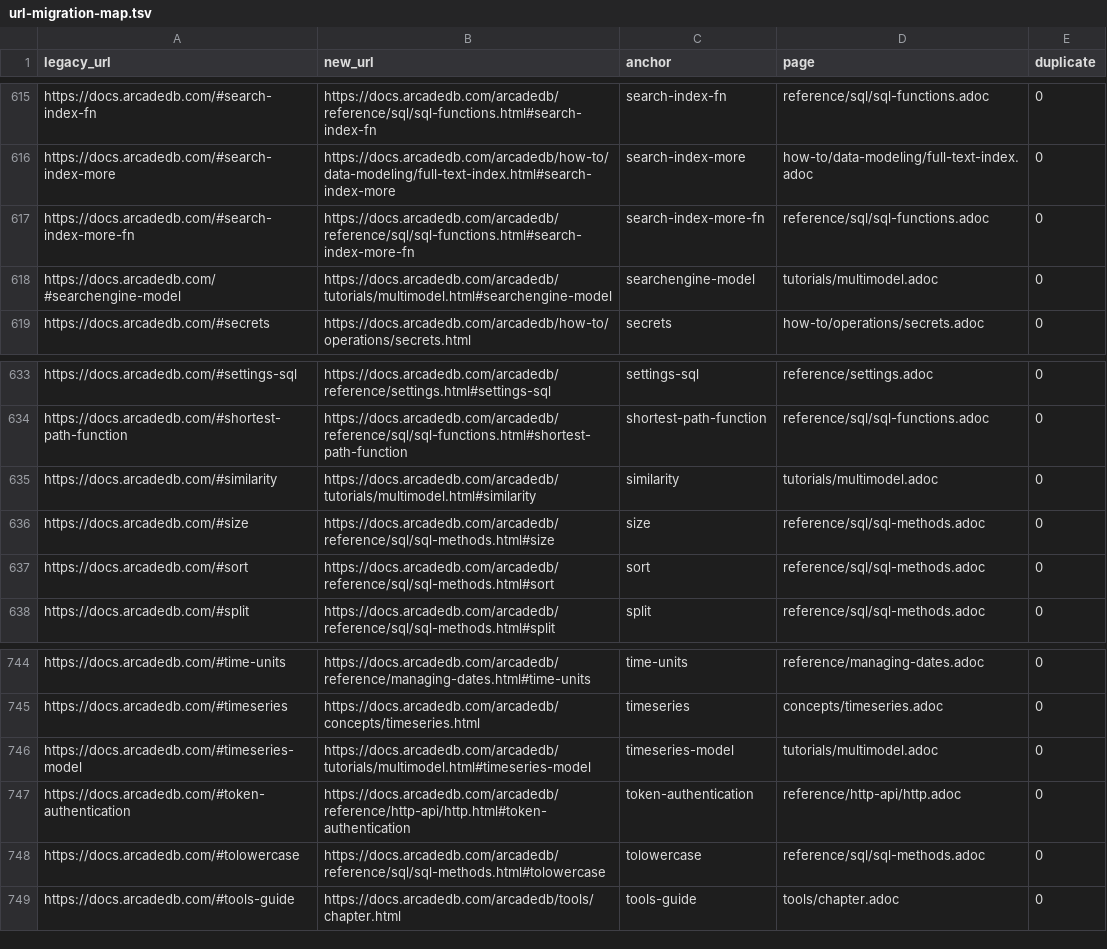
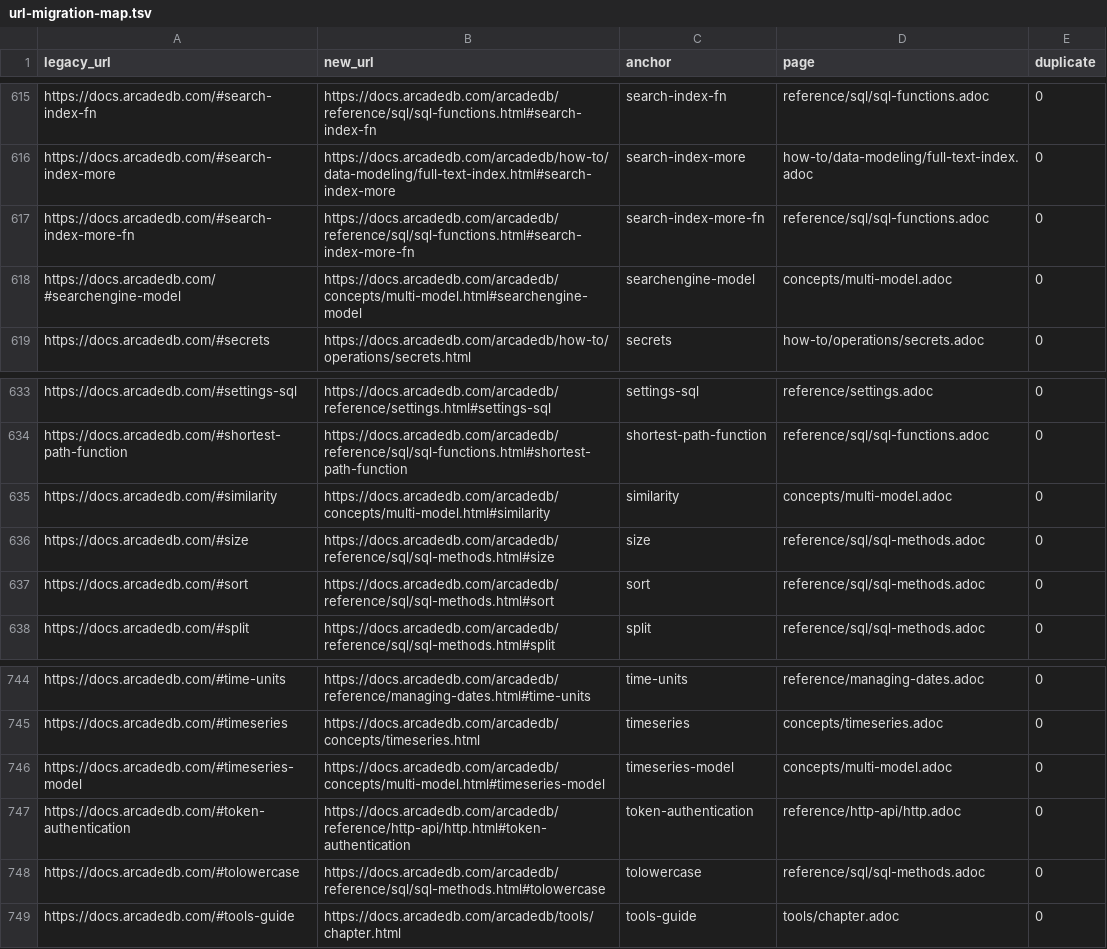
Before and after one commit to ArcadeData/arcadedb-docs, a TSV file: scripts/url-migration-map.tsv, drawn as a sheet; only a part is shown, gaps mark what is left out; the diff covers the shown part only.

Commit message:
Merge tutorials/multimodel into concepts/multi-model
Removed the standalone tutorials/multimodel page and folded its image,
detailed model descriptions, comparison tables, and vector examples into
concepts/multi-model. All legacy anchors (graph-model, document-model,
keyvalue-model, searchengine-model, timeseries-model, vector-model,
multi-model-tutorial, additional-settings, similarity) are preserved on
the merged page so existing xrefs continue to resolve, and the URL
migration map redirects /tutorials/multimodel.html#anchor to
/concepts/multi-model.html#anchor.

```diff
--- a/scripts/url-migration-map.tsv
+++ b/scripts/url-migration-map.tsv
@@ -617,3 +617,3 @@ https://docs.arcadedb.com/#search-index-more	https://docs.arcadedb.com/arcadedb/
 https://docs.arcadedb.com/#search-index-more-fn	https://docs.arcadedb.com/arcadedb/reference/sql/sql-functions.html#search-index-more-fn	search-index-more-fn	reference/sql/sql-functions.adoc	0
-https://docs.arcadedb.com/#searchengine-model	https://docs.arcadedb.com/arcadedb/tutorials/multimodel.html#searchengine-model	searchengine-model	tutorials/multimodel.adoc	0
+https://docs.arcadedb.com/#searchengine-model	https://docs.arcadedb.com/arcadedb/concepts/multi-model.html#searchengine-model	searchengine-model	concepts/multi-model.adoc	0
 https://docs.arcadedb.com/#secrets	https://docs.arcadedb.com/arcadedb/how-to/operations/secrets.html	secrets	how-to/operations/secrets.adoc	0
@@ -634,3 +634,3 @@ https://docs.arcadedb.com/#settings-sql	https://docs.arcadedb.com/arcadedb/refer
 https://docs.arcadedb.com/#shortest-path-function	https://docs.arcadedb.com/arcadedb/reference/sql/sql-functions.html#shortest-path-function	shortest-path-function	reference/sql/sql-functions.adoc	0
-https://docs.arcadedb.com/#similarity	https://docs.arcadedb.com/arcadedb/tutorials/multimodel.html#similarity	similarity	tutorials/multimodel.adoc	0
+https://docs.arcadedb.com/#similarity	https://docs.arcadedb.com/arcadedb/concepts/multi-model.html#similarity	similarity	concepts/multi-model.adoc	0
 https://docs.arcadedb.com/#size	https://docs.arcadedb.com/arcadedb/reference/sql/sql-methods.html#size	size	reference/sql/sql-methods.adoc	0
@@ -745,3 +745,3 @@ https://docs.arcadedb.com/#time-units	https://docs.arcadedb.com/arcadedb/referen
 https://docs.arcadedb.com/#timeseries	https://docs.arcadedb.com/arcadedb/concepts/timeseries.html	timeseries	concepts/timeseries.adoc	0
-https://docs.arcadedb.com/#timeseries-model	https://docs.arcadedb.com/arcadedb/tutorials/multimodel.html#timeseries-model	timeseries-model	tutorials/multimodel.adoc	0
+https://docs.arcadedb.com/#timeseries-model	https://docs.arcadedb.com/arcadedb/concepts/multi-model.html#timeseries-model	timeseries-model	concepts/multi-model.adoc	0
 https://docs.arcadedb.com/#token-authentication	https://docs.arcadedb.com/arcadedb/reference/http-api/http.html#token-authentication	token-authentication	reference/http-api/http.adoc	0
```
Also changed, not shown: 10 edited cells elsewhere in this file, 32 other files.
